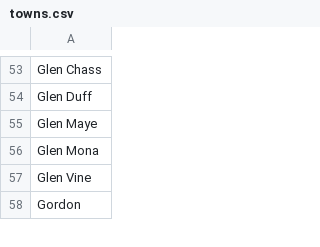
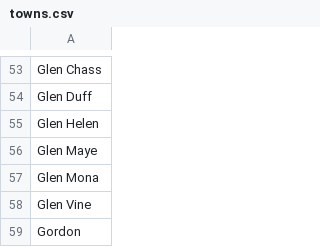
Before and after one commit to dankarran/isleofman-opendata, a CSV file: data/gov.im/land-transactions/outputs/addressing/towns.csv, drawn as a sheet; only a part is shown, gaps mark what is left out; the diff names each change by its address in the sheet, - before the commit and + after, or states it on an @@ line.

```diff
--- a/data/gov.im/land-transactions/outputs/addressing/towns.csv
+++ b/data/gov.im/land-transactions/outputs/addressing/towns.csv
+row 55: Glen Helen
```
Also changed, not shown: data/gov.im/land-transactions/outputs/addressing/localities.csv, data/gov.im/land-transactions/outputs/addressing/postcodes.csv, 6 other files.
